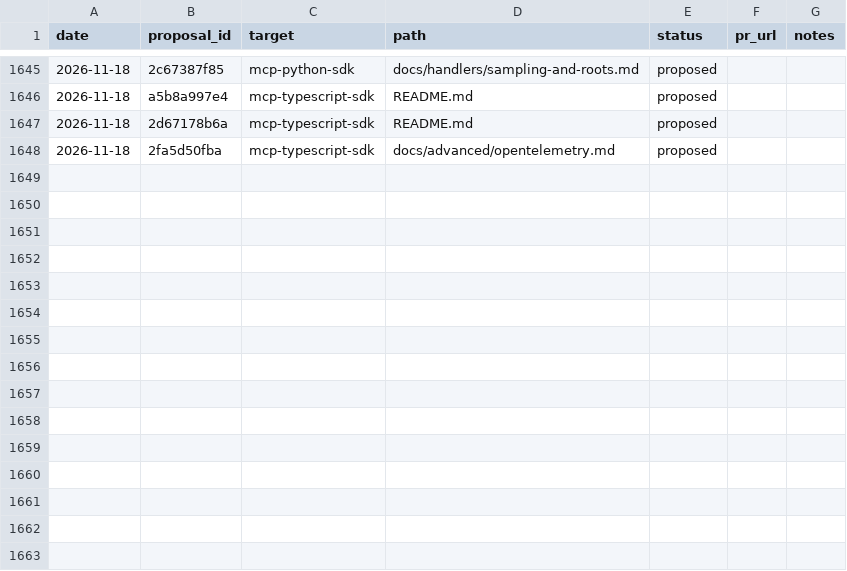
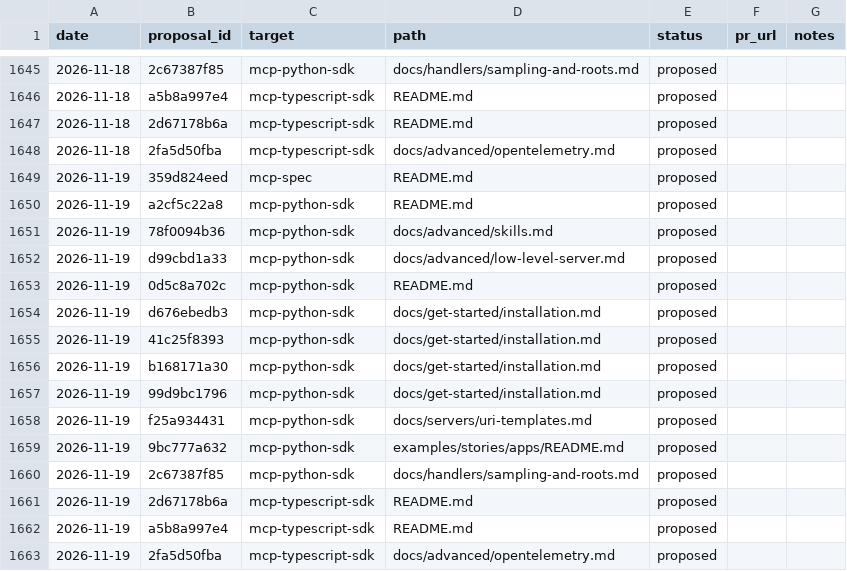
Before and after one commit to grzetich/doc-qual-eval, a CSV file: reports/ledger.csv, drawn as a sheet; only a part is shown, gaps mark what is left out; the diff names each change by its address in the sheet, - before the commit and + after, or states it on an @@ line.

```diff
--- a/reports/ledger.csv
+++ b/reports/ledger.csv
+row 1649: 2026-11-19 | 359d824eed | mcp-spec | README.md | proposed
+row 1650: 2026-11-19 | a2cf5c22a8 | mcp-python-sdk | README.md | proposed
+row 1651: 2026-11-19 | 78f0094b36 | mcp-python-sdk | docs/advanced/skills.md | proposed
+row 1652: 2026-11-19 | d99cbd1a33 | mcp-python-sdk | docs/advanced/low-level-server.md | proposed
+row 1653: 2026-11-19 | 0d5c8a702c | mcp-python-sdk | README.md | proposed
+row 1654: 2026-11-19 | d676ebedb3 | mcp-python-sdk | docs/get-started/installation.md | proposed
+row 1655: 2026-11-19 | 41c25f8393 | mcp-python-sdk | docs/get-started/installation.md | proposed
+row 1656: 2026-11-19 | b168171a30 | mcp-python-sdk | docs/get-started/installation.md | proposed
+row 1657: 2026-11-19 | 99d9bc1796 | mcp-python-sdk | docs/get-started/installation.md | proposed
+row 1658: 2026-11-19 | f25a934431 | mcp-python-sdk | docs/servers/uri-templates.md | proposed
+row 1659: 2026-11-19 | 9bc777a632 | mcp-python-sdk | examples/stories/apps/README.md | proposed
+row 1660: 2026-11-19 | 2c67387f85 | mcp-python-sdk | docs/handlers/sampling-and-roots.md | proposed
+row 1661: 2026-11-19 | 2d67178b6a | mcp-typescript-sdk | README.md | proposed
+row 1662: 2026-11-19 | a5b8a997e4 | mcp-typescript-sdk | README.md | proposed
+row 1663: 2026-11-19 | 2fa5d50fba | mcp-typescript-sdk | docs/advanced/opentelemetry.md | proposed
```
Also changed, not shown: 17 other files.
